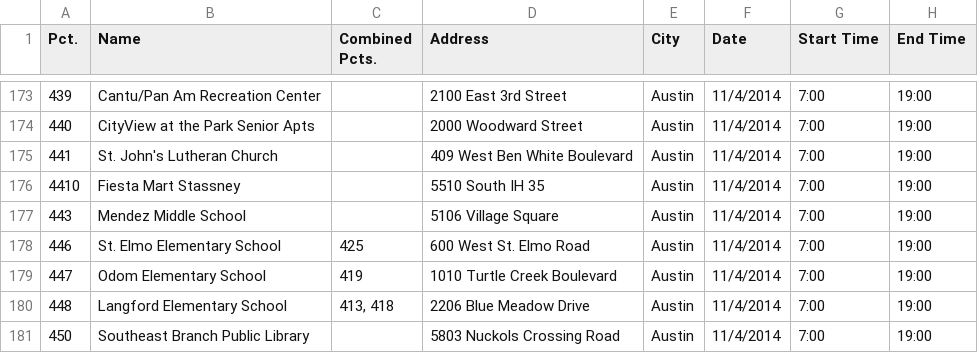
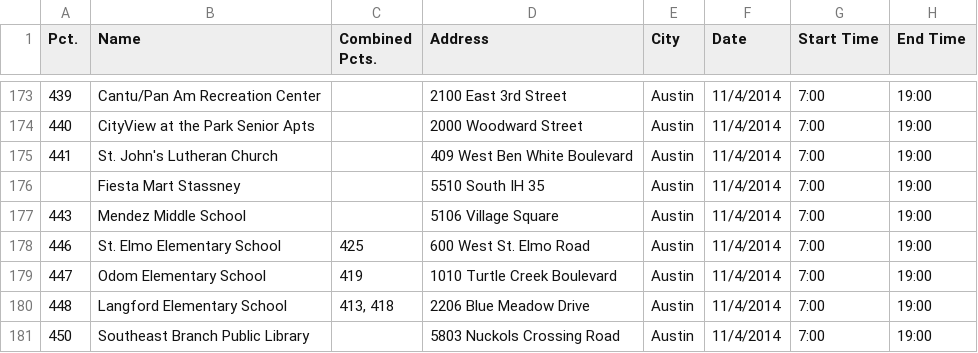
Before and after one commit to open-austin/voteatx-svc, a CSV file: data/voting-places/20141104/20141104_G14_Webload_FINAL_EDay.csv, drawn as a sheet; only a part is shown, gaps mark what is left out; the diff covers the shown part only; the diff names each change by its address in the sheet, - before the commit and + after, or states it on an @@ line.

```diff
--- a/data/voting-places/20141104/20141104_G14_Webload_FINAL_EDay.csv
+++ b/data/voting-places/20141104/20141104_G14_Webload_FINAL_EDay.csv
-A176 (Pct.): 4410
+A176 (Pct.): (empty)
```
Also changed, not shown: 6 edited cells elsewhere in this file, 5 other files.
